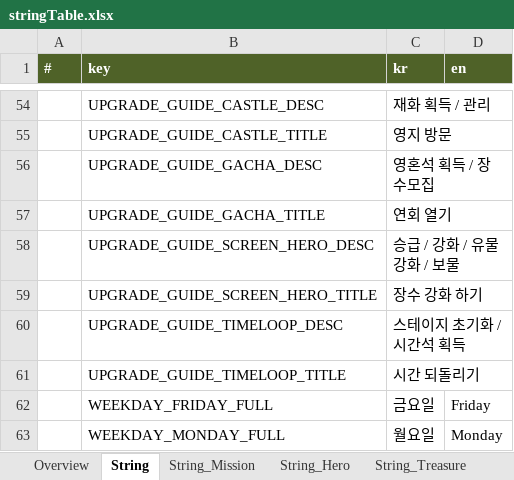
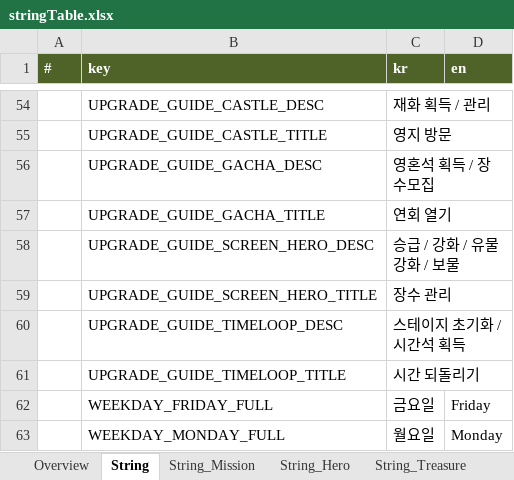
Before and after one commit to Roksan4614/ThreeKingdoms, an Excel workbook: ExcelToJSONConverter/excel/stringTable.xlsx, sheet String, drawn as a sheet; only a part is shown, gaps mark what is left out; values as stored, in another font and other column widths than the file's, no borders; the diff names each change by its address in the sheet, - before the commit and + after, or states it on an @@ line.

```diff
--- a/ExcelToJSONConverter/excel/stringTable.xlsx (sheet String)
+++ b/ExcelToJSONConverter/excel/stringTable.xlsx (sheet String)
-C59 (kr): 장수 강화 하기
+C59 (kr): 장수 관리
```
Also changed, not shown: sheet String_ScenarioTalk, ExcelToJSONConverter/excel/hero.xlsx, 16 other files.
